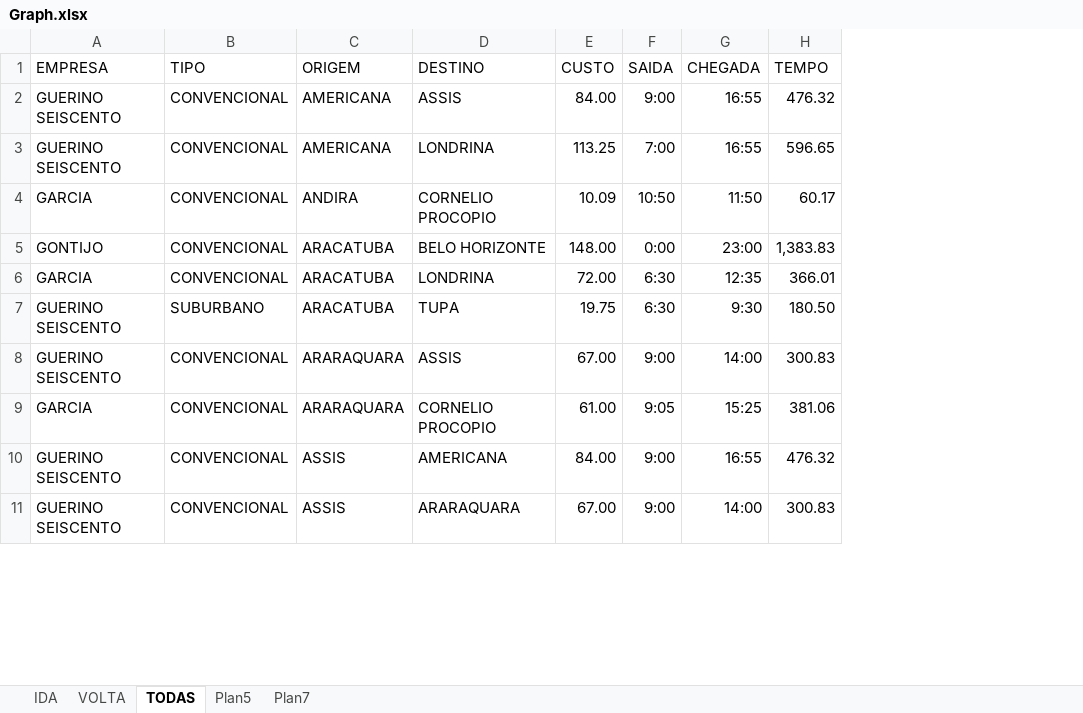
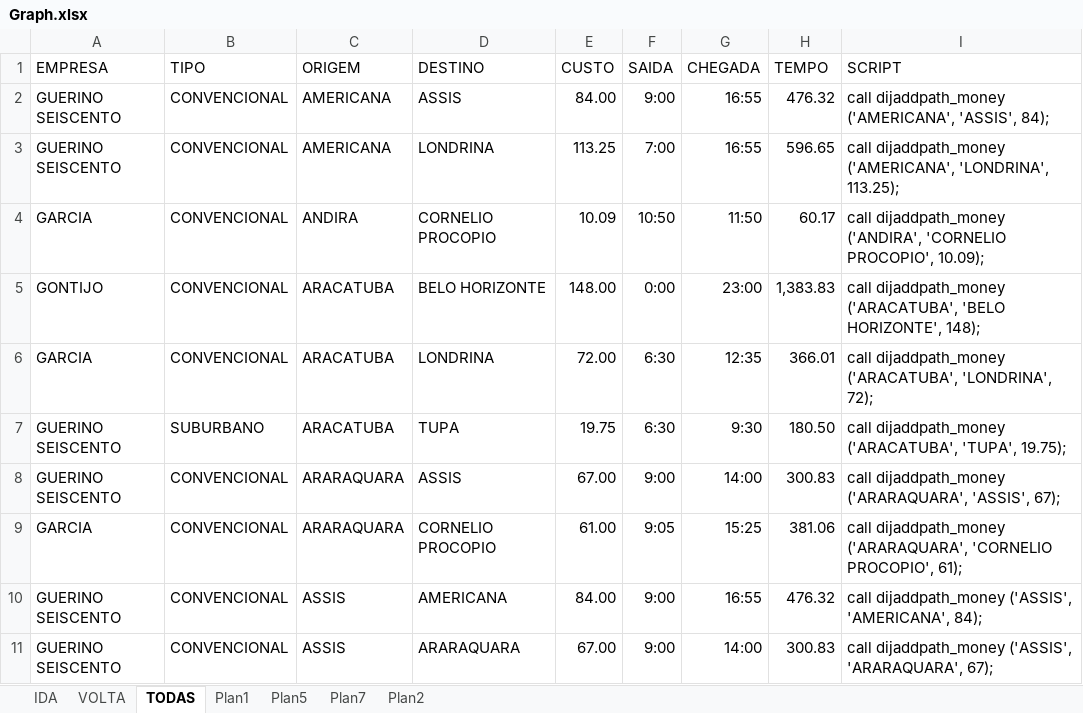
Before and after one commit to leovirgilio/melhorcaminho, an Excel workbook: docs/Graph.xlsx, sheet TODAS, drawn as a sheet; only a part is shown; values as stored, in another font and other column widths than the file's, no borders; table styles not drawn; the diff names each change by its address in the sheet, - before the commit and + after, or states it on an @@ line.

```diff
--- a/docs/Graph.xlsx (sheet TODAS)
+++ b/docs/Graph.xlsx (sheet TODAS)
+sheet tab: Plan1
+sheet tab: Plan2
+column I (SCRIPT), rows 2-11: call dijaddpath_money ('AMERICANA', 'ASSIS', 84); | call dijaddpath_money ('AMERICANA', 'LONDRINA', 113.25); | call dijaddpath_money ('ANDIRA', 'CORNELIO PROCOPIO', 10.09); | call dijaddpath_money ('ARACATUBA', 'BELO HORIZONTE', 148); | call dijaddpath_money ('ARACATUBA', 'LONDRINA', 72); | call dijaddpath_money ('ARACATUBA', 'TUPA', 19.75); | call dijaddpath_money ('ARARAQUARA', 'ASSIS', 67); | call dijaddpath_money ('ARARAQUARA', 'CORNELIO PROCOPIO', 61); | call dijaddpath_money ('ASSIS', 'AMERICANA', 84); | call dijaddpath_money ('ASSIS', 'ARARAQUARA', 67);
```
Also changed, not shown: docs/NodeXLGraph1.xlsx, 6 other files.
